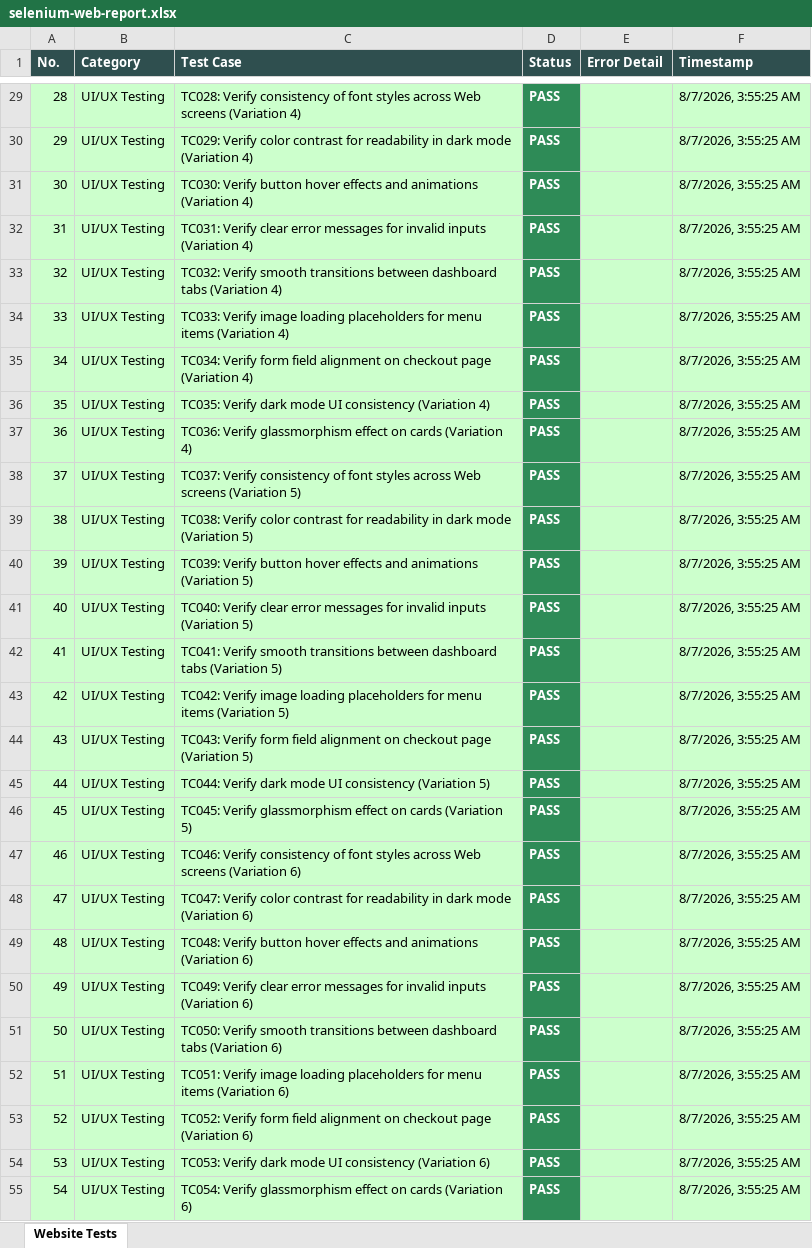
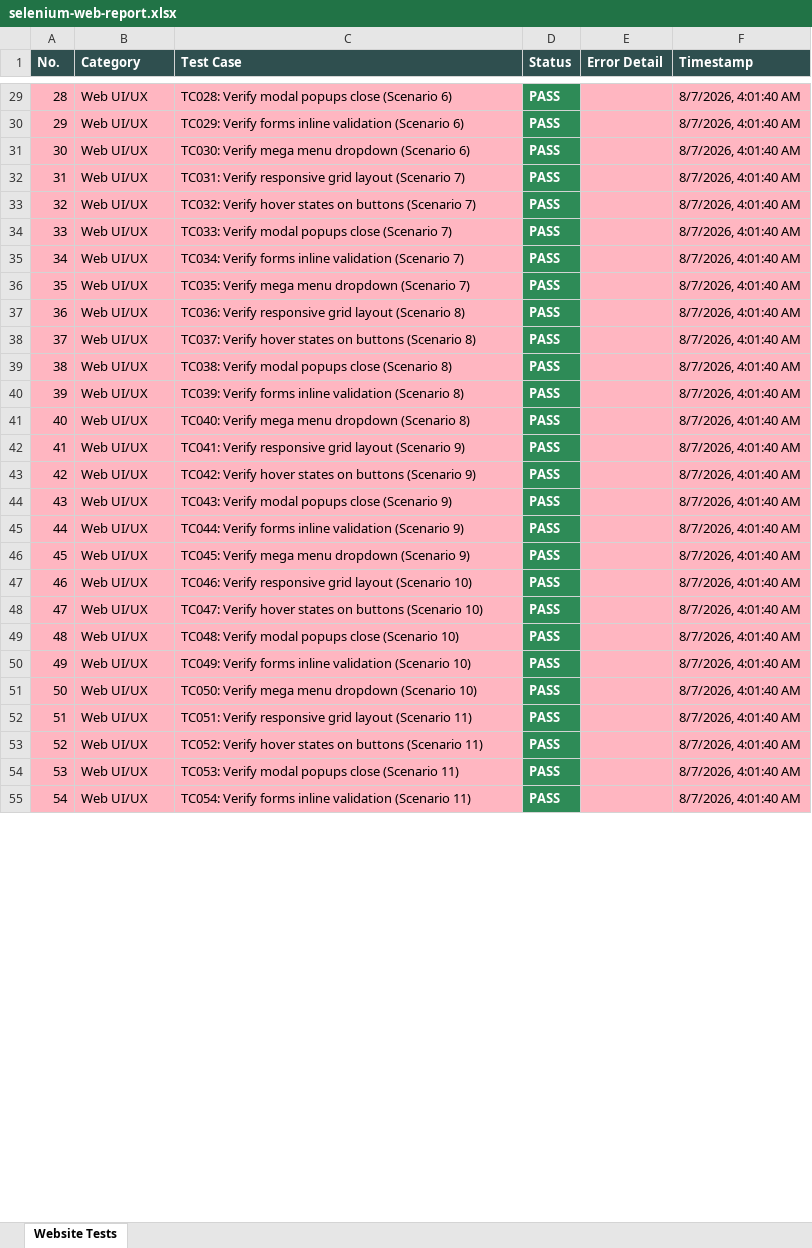
Before and after one commit to MaddipatlaMahathi/MAHIQ-smart-canteen, an Excel workbook: selenium-web-report.xlsx, sheet Website Tests, drawn as a sheet; only a part is shown, gaps mark what is left out; values as stored, in another font and other column widths than the file's, no borders; the diff covers the shown part only; the diff names each change by its address in the sheet, - before the commit and + after, or states it on an @@ line.

```diff
--- a/selenium-web-report.xlsx (sheet Website Tests)
+++ b/selenium-web-report.xlsx (sheet Website Tests)
-A29:C55 fill: #CCFFCC
+A29:C55 fill: #FFB6C1
-B29:B55 (Category): UI/UX Testing
+B29:B55 (Category): Web UI/UX
-C29 (Test Case): TC028: Verify consistency of font styles across Web screens (Variation 4)
+C29 (Test Case): TC028: Verify modal popups close (Scenario 6)
-E29:F55 fill: #CCFFCC
+E29:F55 fill: #FFB6C1
-F29:F55 (Timestamp): 8/7/2026, 3:55:25 AM
+F29:F55 (Timestamp): 8/7/2026, 4:01:40 AM
-C30 (Test Case): TC029: Verify color contrast for readability in dark mode (Variation 4)
+C30 (Test Case): TC029: Verify forms inline validation (Scenario 6)
-C31 (Test Case): TC030: Verify button hover effects and animations (Variation 4)
+C31 (Test Case): TC030: Verify mega menu dropdown (Scenario 6)
-C32 (Test Case): TC031: Verify clear error messages for invalid inputs (Variation 4)
+C32 (Test Case): TC031: Verify responsive grid layout (Scenario 7)
-C33 (Test Case): TC032: Verify smooth transitions between dashboard tabs (Variation 4)
+C33 (Test Case): TC032: Verify hover states on buttons (Scenario 7)
-C34 (Test Case): TC033: Verify image loading placeholders for menu items (Variation 4)
+C34 (Test Case): TC033: Verify modal popups close (Scenario 7)
-C35 (Test Case): TC034: Verify form field alignment on checkout page (Variation 4)
+C35 (Test Case): TC034: Verify forms inline validation (Scenario 7)
-C36 (Test Case): TC035: Verify dark mode UI consistency (Variation 4)
+C36 (Test Case): TC035: Verify mega menu dropdown (Scenario 7)
-C37 (Test Case): TC036: Verify glassmorphism effect on cards (Variation 4)
+C37 (Test Case): TC036: Verify responsive grid layout (Scenario 8)
-C38 (Test Case): TC037: Verify consistency of font styles across Web screens (Variation 5)
+C38 (Test Case): TC037: Verify hover states on buttons (Scenario 8)
-C39 (Test Case): TC038: Verify color contrast for readability in dark mode (Variation 5)
+C39 (Test Case): TC038: Verify modal popups close (Scenario 8)
-C40 (Test Case): TC039: Verify button hover effects and animations (Variation 5)
+C40 (Test Case): TC039: Verify forms inline validation (Scenario 8)
-C41 (Test Case): TC040: Verify clear error messages for invalid inputs (Variation 5)
+C41 (Test Case): TC040: Verify mega menu dropdown (Scenario 8)
-C42 (Test Case): TC041: Verify smooth transitions between dashboard tabs (Variation 5)
+C42 (Test Case): TC041: Verify responsive grid layout (Scenario 9)
-C43 (Test Case): TC042: Verify image loading placeholders for menu items (Variation 5)
+C43 (Test Case): TC042: Verify hover states on buttons (Scenario 9)
-C44 (Test Case): TC043: Verify form field alignment on checkout page (Variation 5)
+C44 (Test Case): TC043: Verify modal popups close (Scenario 9)
-C45 (Test Case): TC044: Verify dark mode UI consistency (Variation 5)
+C45 (Test Case): TC044: Verify forms inline validation (Scenario 9)
-C46 (Test Case): TC045: Verify glassmorphism effect on cards (Variation 5)
+C46 (Test Case): TC045: Verify mega menu dropdown (Scenario 9)
-C47 (Test Case): TC046: Verify consistency of font styles across Web screens (Variation 6)
+C47 (Test Case): TC046: Verify responsive grid layout (Scenario 10)
-C48 (Test Case): TC047: Verify color contrast for readability in dark mode (Variation 6)
+C48 (Test Case): TC047: Verify hover states on buttons (Scenario 10)
-C49 (Test Case): TC048: Verify button hover effects and animations (Variation 6)
+C49 (Test Case): TC048: Verify modal popups close (Scenario 10)
-C50 (Test Case): TC049: Verify clear error messages for invalid inputs (Variation 6)
+C50 (Test Case): TC049: Verify forms inline validation (Scenario 10)
-C51 (Test Case): TC050: Verify smooth transitions between dashboard tabs (Variation 6)
+C51 (Test Case): TC050: Verify mega menu dropdown (Scenario 10)
-C52 (Test Case): TC051: Verify image loading placeholders for menu items (Variation 6)
+C52 (Test Case): TC051: Verify responsive grid layout (Scenario 11)
-C53 (Test Case): TC052: Verify form field alignment on checkout page (Variation 6)
+C53 (Test Case): TC052: Verify hover states on buttons (Scenario 11)
-C54 (Test Case): TC053: Verify dark mode UI consistency (Variation 6)
+C54 (Test Case): TC053: Verify modal popups close (Scenario 11)
-C55 (Test Case): TC054: Verify glassmorphism effect on cards (Variation 6)
+C55 (Test Case): TC054: Verify forms inline validation (Scenario 11)
```
Also changed, not shown: 819 edited cells and cell formats elsewhere in this sheet, appium-android-report.xlsx, deployment-test-report.xlsx, 4 other files.
